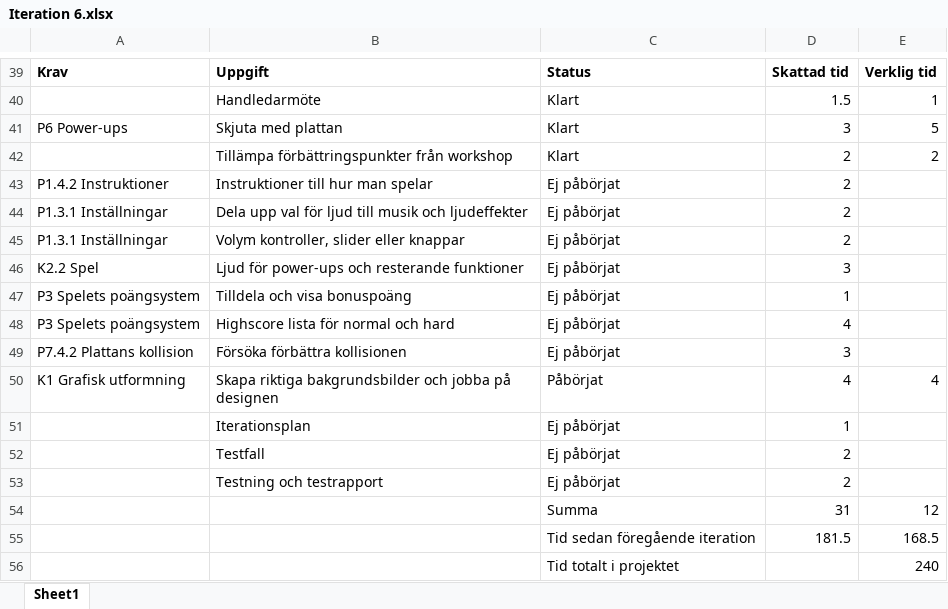
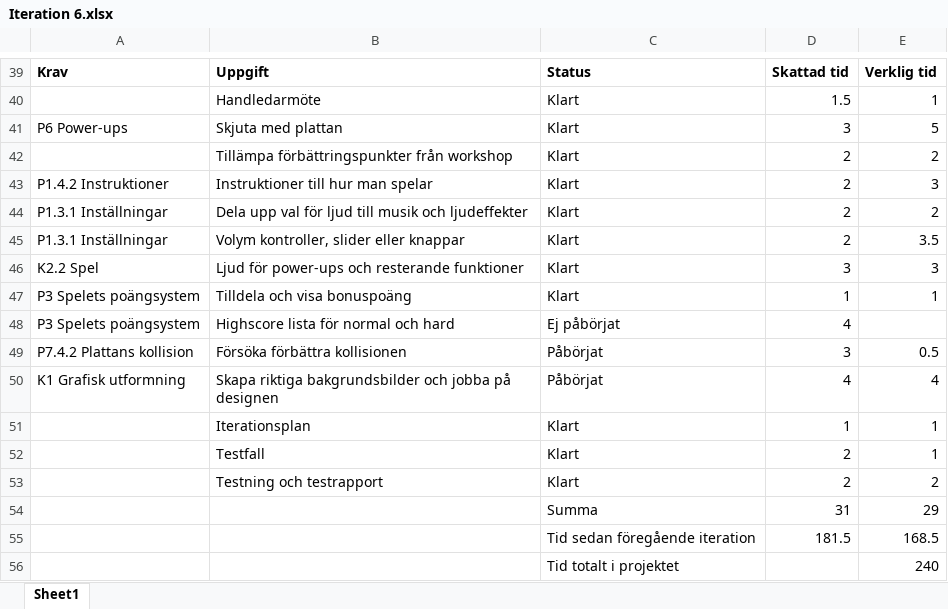
Before and after one commit to km222ew/Break-a-Brick, an Excel workbook: Dokumentation/Iteration v21/Iteration 6.xlsx, sheet Sheet1, drawn as a sheet; only a part is shown, gaps mark what is left out; values as stored, in another font and other column widths than the file's, no borders; the diff names each change by its address in the sheet, - before the commit and + after, or states it on an @@ line.

Commit message:
v21, dokumentation

```diff
--- a/Dokumentation/Iteration v21/Iteration 6.xlsx (sheet Sheet1)
+++ b/Dokumentation/Iteration v21/Iteration 6.xlsx (sheet Sheet1)
-C43:C47: Ej påbörjat
+C43:C47: Klart
-E43: (empty)
+E43: 3
-E44: (empty)
+E44: 2
-E45: (empty)
+E45: 3.5
-E46: (empty)
+E46: 3
-E47: (empty)
+E47: 1
-C49: Ej påbörjat
+C49: Påbörjat
-E49: (empty)
+E49: 0.5
-C51:C53: Ej påbörjat
+C51:C53: Klart
-E51:E52: (empty)
+E51:E52: 1
-E53: (empty)
+E53: 2
-E54: 12
+E54: 29
```
Also changed, not shown: 46 other files.
